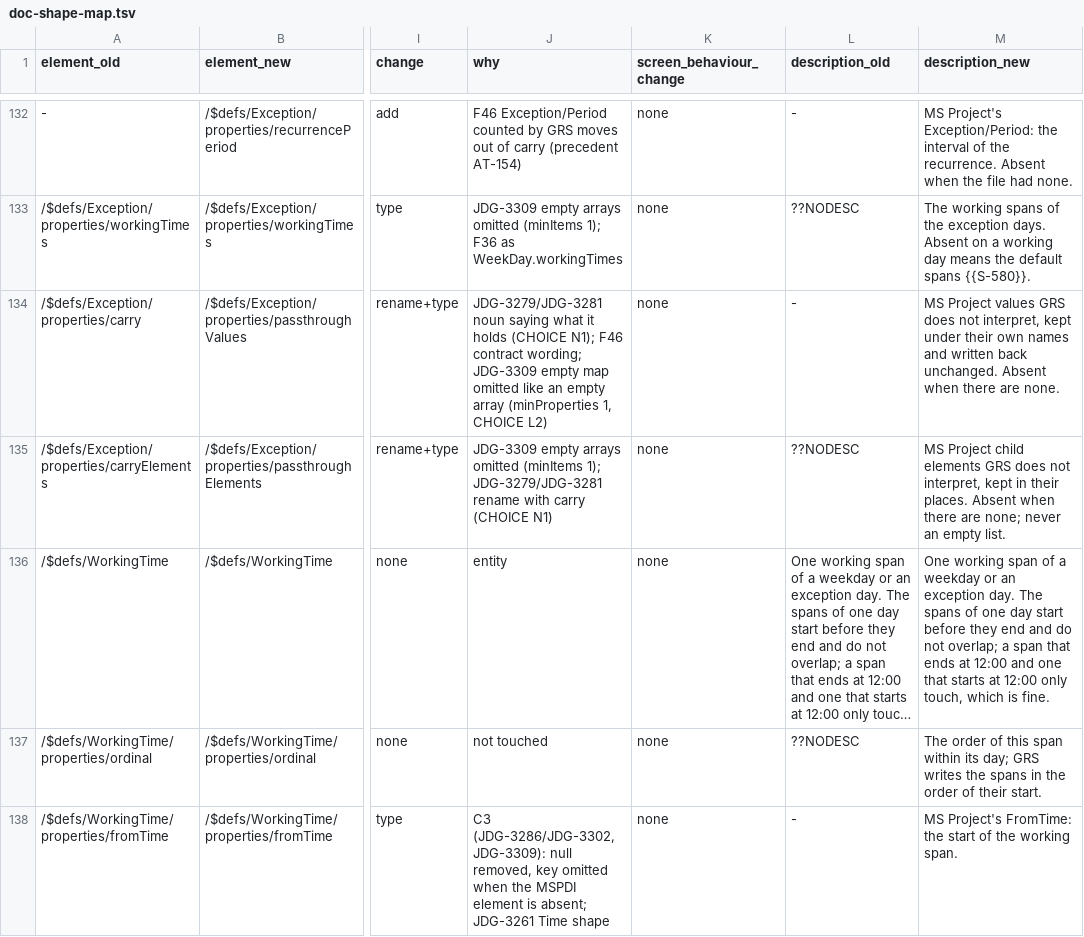
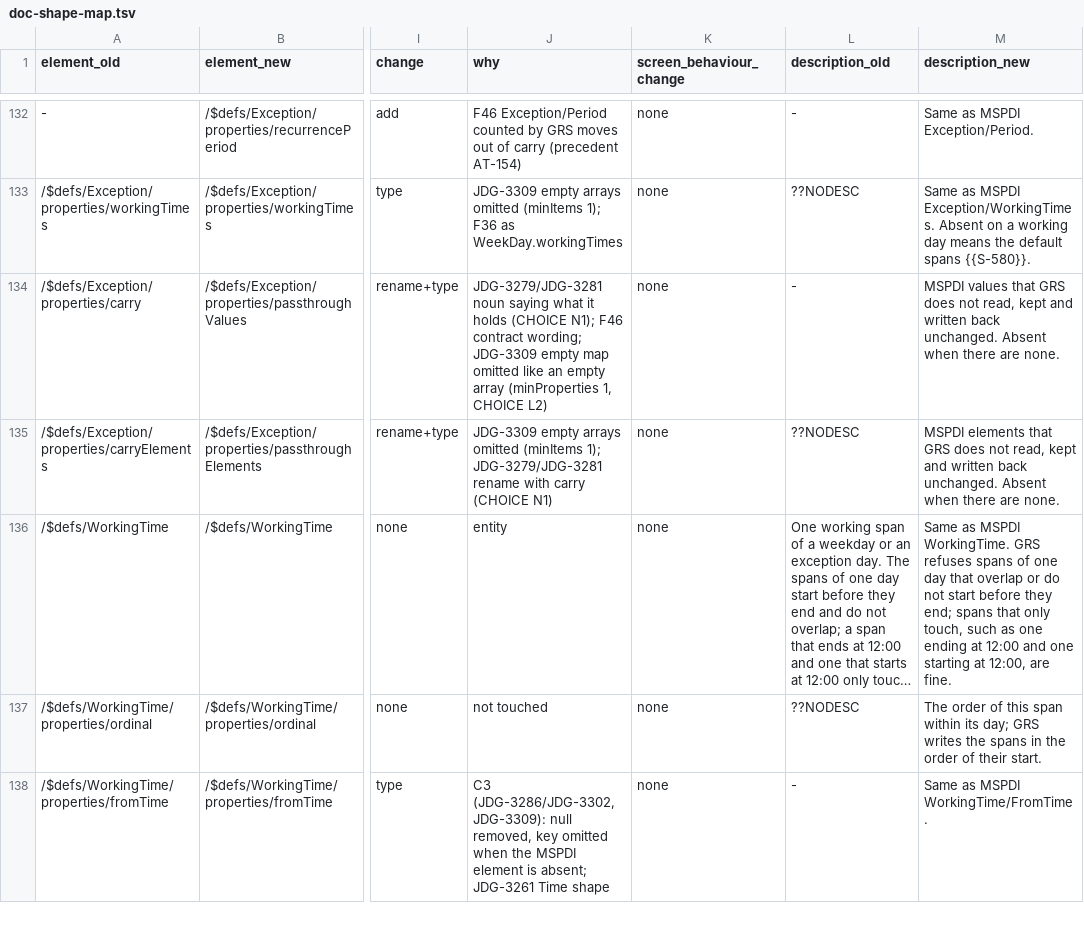
Before and after one commit to GoodRelax/gr-scheduler, a TSV file: studies/76-grs-json-beta-shape/doc-shape-map.tsv, drawn as a sheet; only a part is shown, gaps mark what is left out; long unchanged cells end in …; the diff covers the shown part only; the diff names each change by its address in the sheet, - before the commit and + after, or states it on an @@ line.

Commit message:
Describe MSPDI-derived properties as "Same as MSPDI X" (JDG-3329)
The user asked for the schema to define its terms once and to mark every
MSPDI-derived property as "Same as MSPDI X", followed only by what GRS does
differently: concise, but with no misunderstanding. The root description
now starts with the terms block the user wrote (two words changed with the
user's leave) and is cut from 435 to 270 words. About 100 property, entity
and array descriptions are rewritten (1749 to 1096 words), and the spec
table follows them.

The changed rows went through the same check as before: Haiku read them
without the specification, Sonnet checked them under the new rule and
found missing GRS differences (how Project.id and name identify a
document, the calendar fallback, the progress-state order, where fades
apply), and the seat checked each new fact against the specification
before applying 21 fixes. The records are in text-check-2026-10-25/.

```diff
--- a/studies/76-grs-json-beta-shape/doc-shape-map.tsv
+++ b/studies/76-grs-json-beta-shape/doc-shape-map.tsv
-M132 (description_new): MS Project's Exception/Period: the interval of the recurrence. Absent when the file had none.
+M132 (description_new): Same as MSPDI Exception/Period.
-M133 (description_new): The working spans of the exception days. Absent on…
+M133 (description_new): Same as MSPDI Exception/WorkingTimes. Absent on…
-M134 (description_new): MS Project values GRS does not interpret, kept under their own names and written…
+M134 (description_new): MSPDI values that GRS does not read, kept and written…
-M135 (description_new): MS Project child elements GRS does not interpret, kept in their places. Absent when there are none; never an empty list.
+M135 (description_new): MSPDI elements that GRS does not read, kept and written back unchanged. Absent when there are none.
-M136 (description_new): One working span of a weekday or an exception day. The spans of one day start before they end and do not overlap; a span that ends at 12:00 and one that starts at 12:00 only touch, which is fine.
+M136 (description_new): Same as MSPDI WorkingTime. GRS refuses spans of one day that overlap or do not start before they end; spans that only touch, such as one ending at 12:00 and one starting at 12:00, are fine.
-M138 (description_new): MS Project's FromTime: the start of the working span.
+M138 (description_new): Same as MSPDI WorkingTime/FromTime.
```
Also changed, not shown: 102 edited cells elsewhere in this file, studies/76-grs-json-beta-shape/spec-rows-map.tsv, 8 other files.
